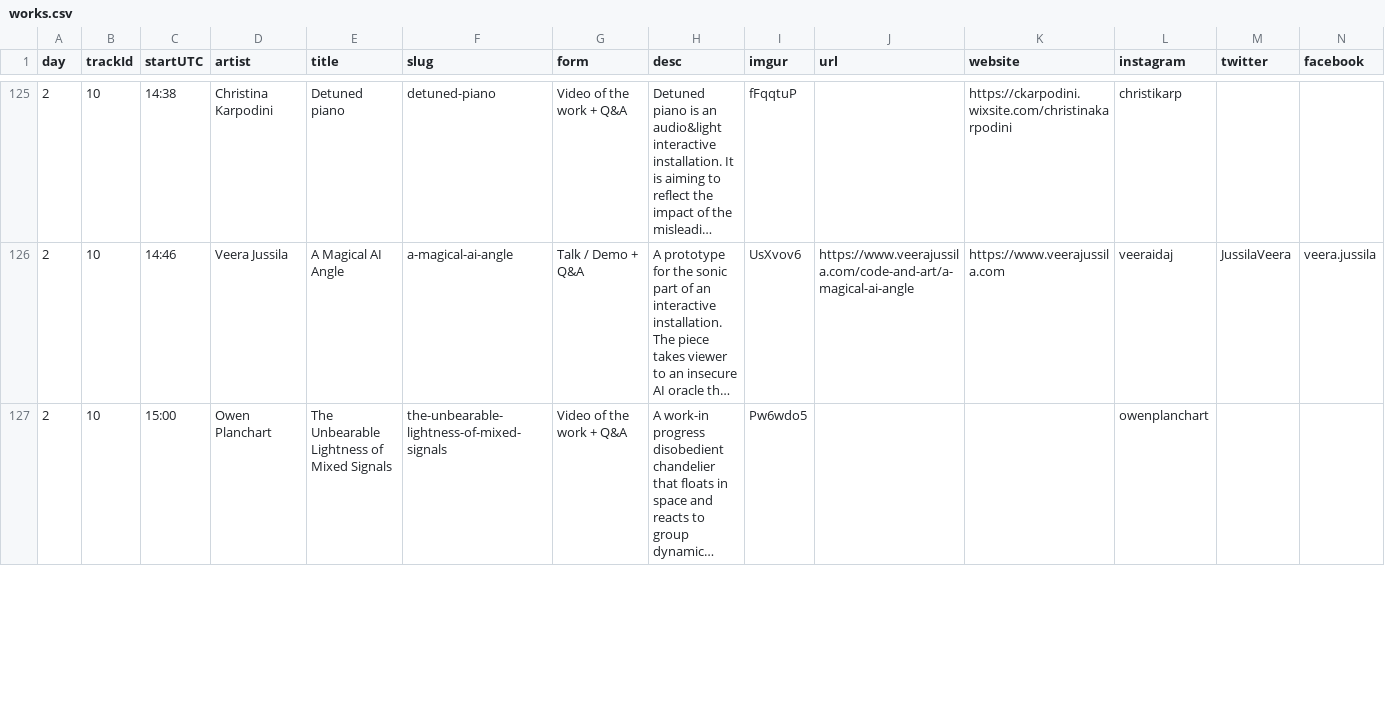
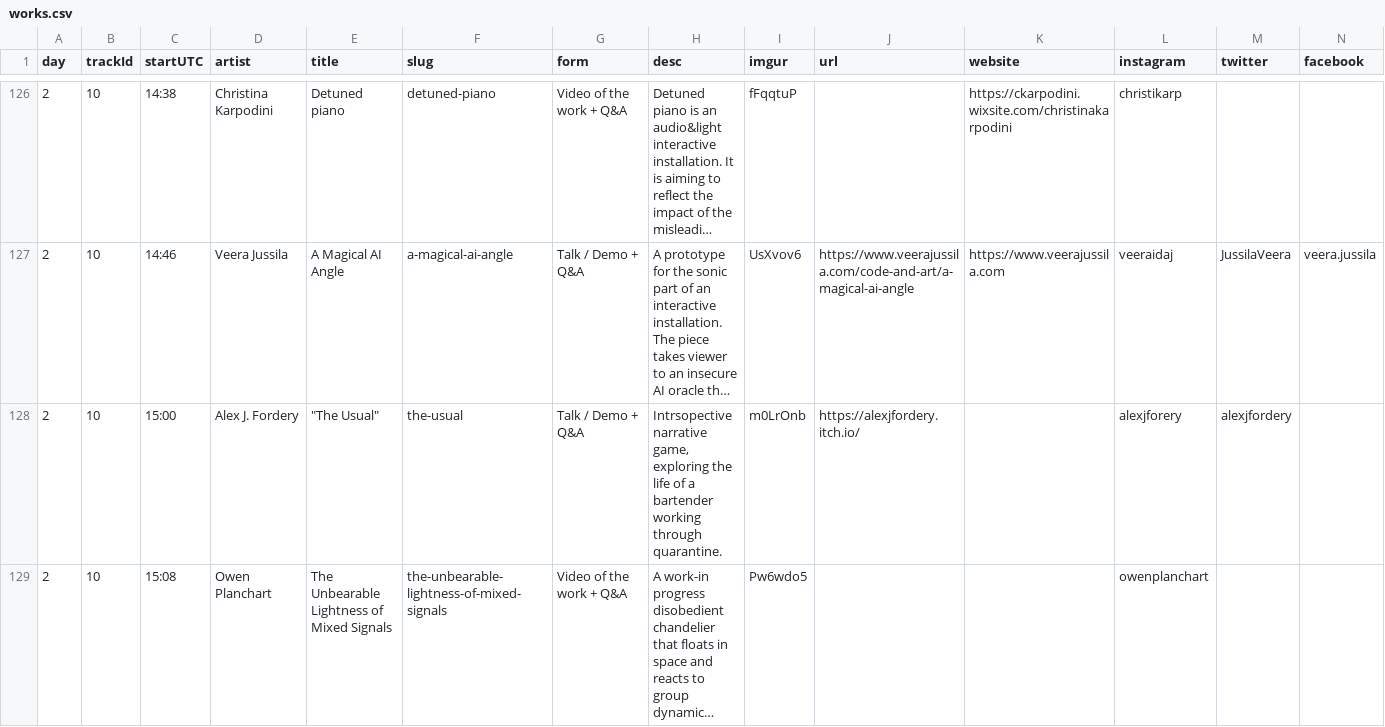
Before and after one commit to aubergene/pop-up-show-may-2020, a CSV file: docs/data/works.csv, drawn as a sheet; only a part is shown, gaps mark what is left out; long unchanged cells end in …; addresses are those after the commit; the diff covers the shown part only; the diff names each change by its address in the sheet, - before the commit and + after, or states it on an @@ line.

Commit message:
update data

```diff
--- a/docs/data/works.csv
+++ b/docs/data/works.csv
+row 128: 2 | 10 | 15:00 | Alex J. Fordery | "The Usual" | the-usual | Talk / Demo + Q&A | Intrsopective narrative game, exploring the life of a bartender working through quarantine. | m0LrOnb | https://alexjfordery.itch.io/ |  | alexjforery | alexjfordery
-C129 (startUTC): 15:00
+C129 (startUTC): 15:08
```
Also changed, not shown: 1 added row and 2 edited cells elsewhere in this file, public/data/works.csv, raw/Pop up show timetable - May 2020 - 2020-05-29.csv, 3 other files.
